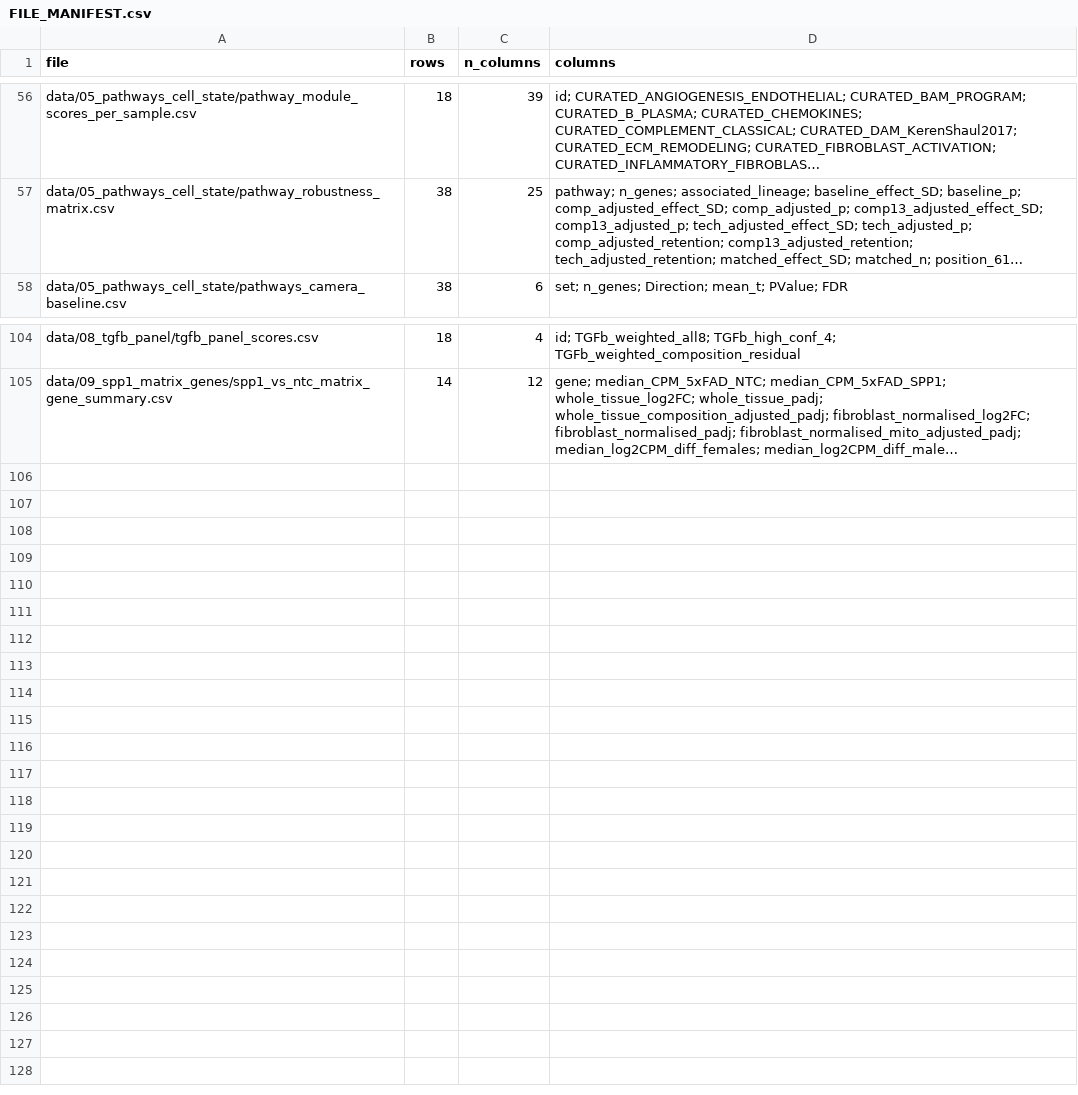
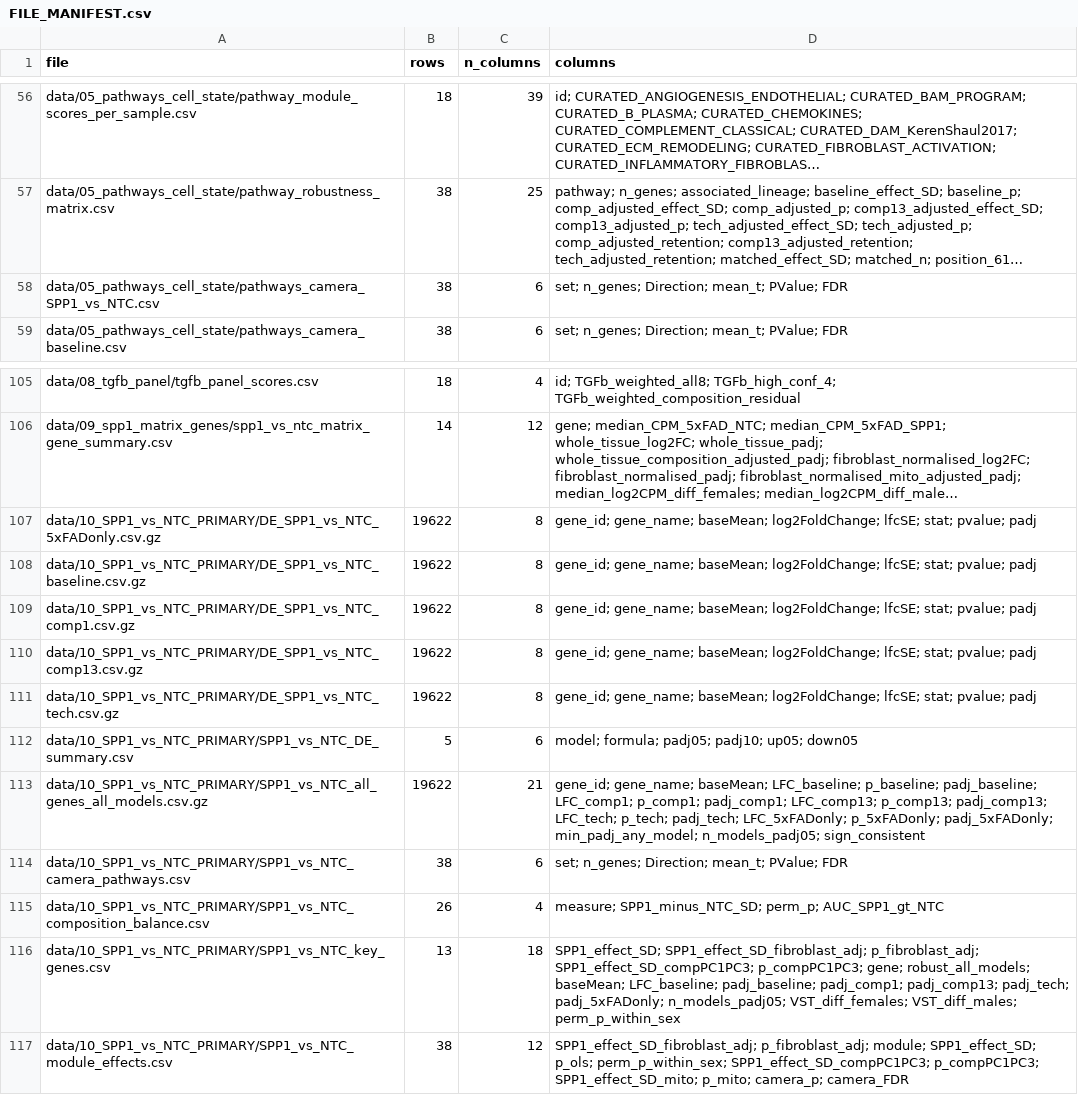
Before and after one commit to abdulram/celloduet, a CSV file: chatgpt_handoff/FILE_MANIFEST.csv, drawn as a sheet; only a part is shown, gaps mark what is left out; long unchanged cells end in …; the diff names each change by its address in the sheet, - before the commit and + after, or states it on an @@ line.

```diff
--- a/chatgpt_handoff/FILE_MANIFEST.csv
+++ b/chatgpt_handoff/FILE_MANIFEST.csv
+row 58: data/05_pathways_cell_state/pathways_camera_SPP1_vs_NTC.csv | 38 | 6 | set; n_genes; Direction; mean_t; PValue; FDR
+row 107: data/10_SPP1_vs_NTC_PRIMARY/DE_SPP1_vs_NTC_5xFADonly.csv.gz | 19622 | 8 | gene_id; gene_name; baseMean; log2FoldChange; lfcSE; stat; pvalue; padj
+row 108: data/10_SPP1_vs_NTC_PRIMARY/DE_SPP1_vs_NTC_baseline.csv.gz | 19622 | 8 | gene_id; gene_name; baseMean; log2FoldChange; lfcSE; stat; pvalue; padj
+row 109: data/10_SPP1_vs_NTC_PRIMARY/DE_SPP1_vs_NTC_comp1.csv.gz | 19622 | 8 | gene_id; gene_name; baseMean; log2FoldChange; lfcSE; stat; pvalue; padj
+row 110: data/10_SPP1_vs_NTC_PRIMARY/DE_SPP1_vs_NTC_comp13.csv.gz | 19622 | 8 | gene_id; gene_name; baseMean; log2FoldChange; lfcSE; stat; pvalue; padj
+row 111: data/10_SPP1_vs_NTC_PRIMARY/DE_SPP1_vs_NTC_tech.csv.gz | 19622 | 8 | gene_id; gene_name; baseMean; log2FoldChange; lfcSE; stat; pvalue; padj
+row 112: data/10_SPP1_vs_NTC_PRIMARY/SPP1_vs_NTC_DE_summary.csv | 5 | 6 | model; formula; padj05; padj10; up05; down05
+row 113: data/10_SPP1_vs_NTC_PRIMARY/SPP1_vs_NTC_all_genes_all_models.csv.gz | 19622 | 21 | gene_id; gene_name; baseMean; LFC_baseline; p_baseline; padj_baseline; LFC_comp1; p_comp1; padj_comp1; LFC_comp13; p_comp13; padj_comp13; LFC_tech; p_tech; padj_tech; LFC_5xFADonly; p_5xFADonly; padj_5xFADonly; min_padj_any_model; n_models_padj05; sign_consistent
+row 114: data/10_SPP1_vs_NTC_PRIMARY/SPP1_vs_NTC_camera_pathways.csv | 38 | 6 | set; n_genes; Direction; mean_t; PValue; FDR
+row 115: data/10_SPP1_vs_NTC_PRIMARY/SPP1_vs_NTC_composition_balance.csv | 26 | 4 | measure; SPP1_minus_NTC_SD; perm_p; AUC_SPP1_gt_NTC
+row 116: data/10_SPP1_vs_NTC_PRIMARY/SPP1_vs_NTC_key_genes.csv | 13 | 18 | SPP1_effect_SD; SPP1_effect_SD_fibroblast_adj; p_fibroblast_adj; SPP1_effect_SD_compPC1PC3; p_compPC1PC3; gene; robust_all_models; baseMean; LFC_baseline; padj_baseline; padj_comp1; padj_comp13; padj_tech; padj_5xFADonly; n_models_padj05; VST_diff_females; VST_diff_males; perm_p_within_sex
+row 117: data/10_SPP1_vs_NTC_PRIMARY/SPP1_vs_NTC_module_effects.csv | 38 | 12 | SPP1_effect_SD_fibroblast_adj; p_fibroblast_adj; module; SPP1_effect_SD; p_ols; perm_p_within_sex; SPP1_effect_SD_compPC1PC3; p_compPC1PC3; SPP1_effect_SD_mito; p_mito; camera_p; camera_FDR
```
Also changed, not shown: 56 other files.
